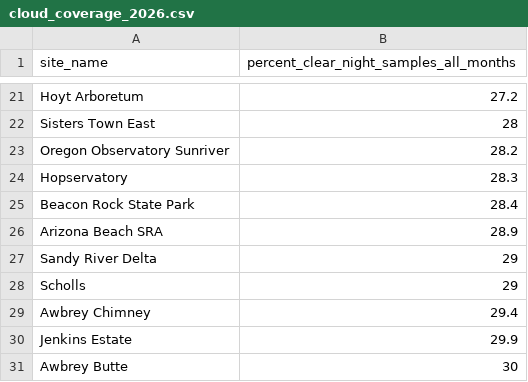
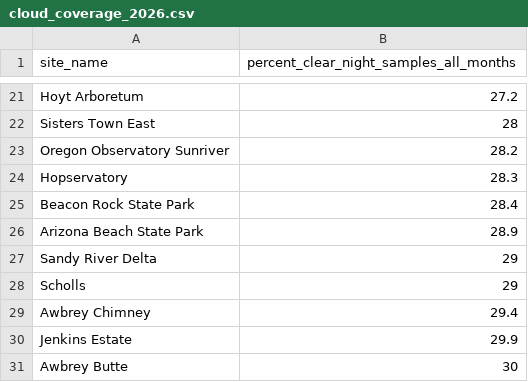
Before and after one commit to ViditAg/darksky-oregon-dashboard, a CSV file: shared/data/raw/cloud_coverage_2026.csv, drawn as a sheet; only a part is shown, gaps mark what is left out.

Commit message:
Restore cloud coverage data for 2026

```diff
--- a/shared/data/raw/cloud_coverage_2026.csv
+++ b/shared/data/raw/cloud_coverage_2026.csv
@@ -25,3 +25,3 @@ Hopservatory,28.3
 Beacon Rock State Park,28.4
-Arizona Beach SRA,28.9
+Arizona Beach State Park,28.9
 Sandy River Delta,29
```
